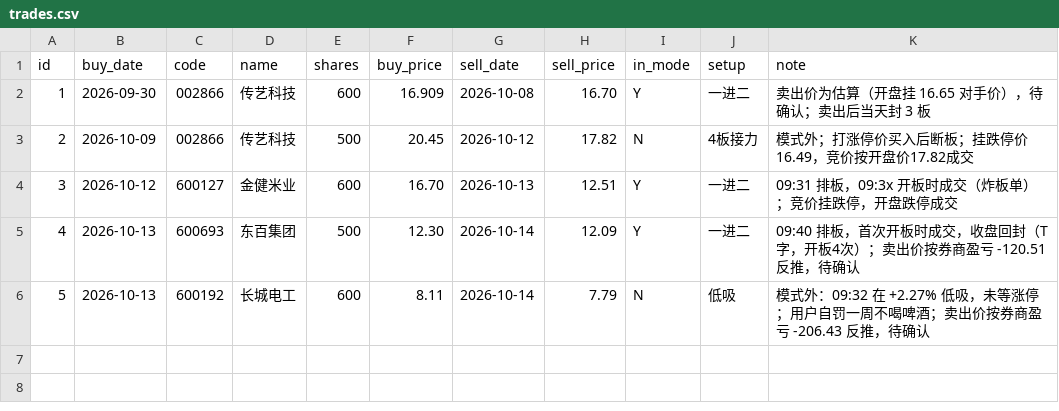
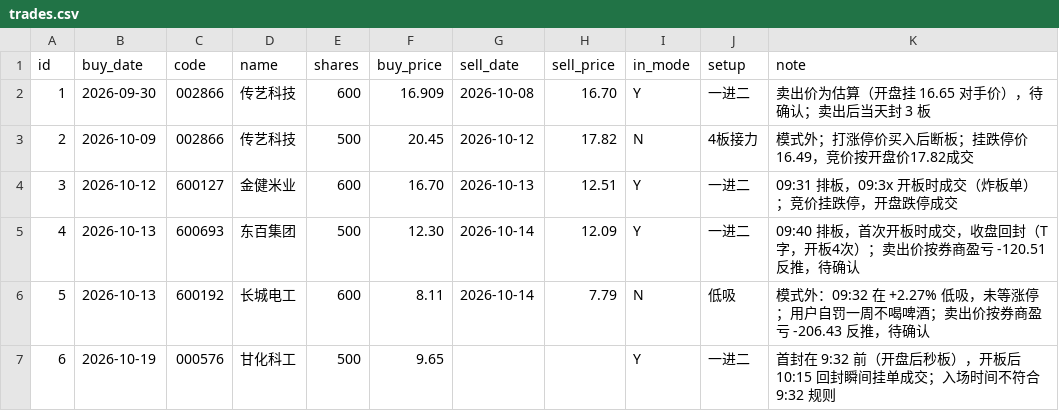
Before and after one commit to tonyguan81168/AI.-asstend, a CSV file: stock-research/trades.csv, drawn as a sheet.

```diff
--- a/stock-research/trades.csv
+++ b/stock-research/trades.csv
@@ -6 +6,2 @@ id,buy_date,code,name,shares,buy_price,sell_date,sell_price,in_mode,setup,note
 5,2026-10-13,600192,长城电工,600,8.11,2026-10-14,7.79,N,低吸,模式外：09:32 在 +2.27% 低吸，未等涨停；用户自罚一周不喝啤酒；卖出价按券商盈亏 -206.43 反推，待确认
+6,2026-10-19,000576,甘化科工,500,9.65,,,Y,一进二,首封在 9:32 前（开盘后秒板），开板后 10:15 回封瞬间挂单成交；入场时间不符合 9:32 规则
```
Also changed, not shown: 1 other file.
